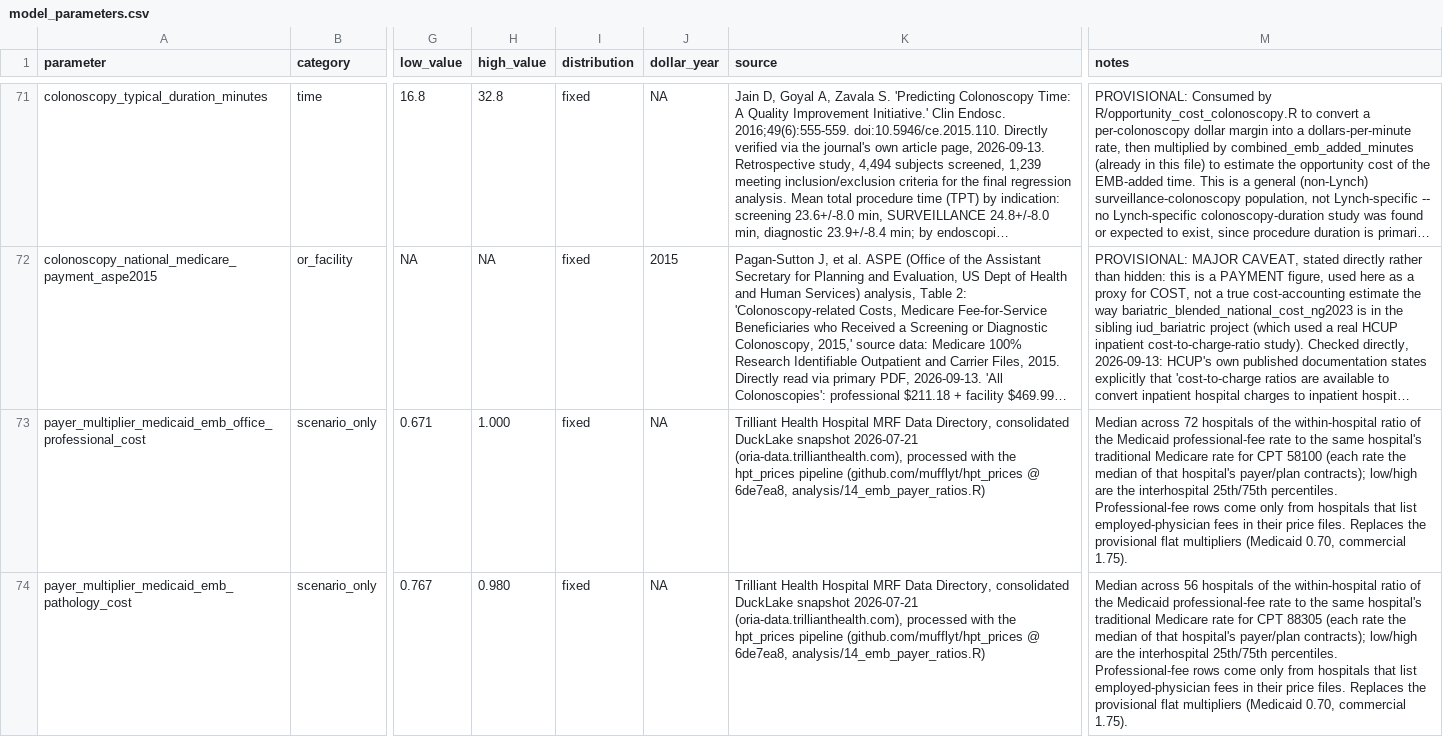
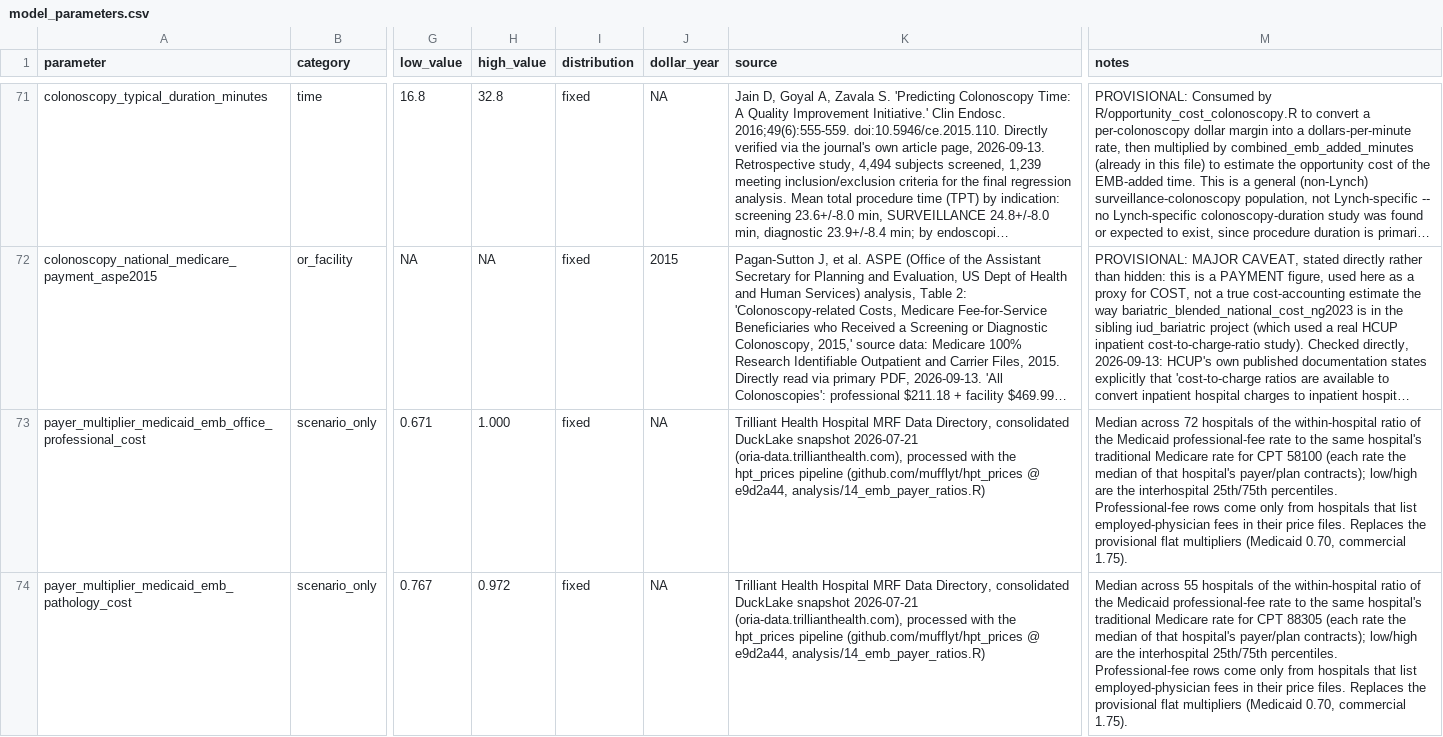
Before and after one commit to mufflyt/emb_colonoscopy, a CSV file: config/model_parameters.csv, drawn as a sheet; only a part is shown, gaps mark what is left out; long unchanged cells end in …; the diff covers the shown part only; the diff names each change by its address in the sheet, - before the commit and + after, or states it on an @@ line.

```diff
--- a/config/model_parameters.csv
+++ b/config/model_parameters.csv
-K73:K74 (source): …(github.com/mufflyt/hpt_prices @ 6de7ea8, analysis/14_emb_payer_ratios.R)
+K73:K74 (source): …(github.com/mufflyt/hpt_prices @ e9d2a44, analysis/14_emb_payer_ratios.R)
-H74 (high_value): 0.980
+H74 (high_value): 0.972
-M74 (notes): Median across 56 hospitals of…
+M74 (notes): Median across 55 hospitals of…
```
Also changed, not shown: 14 edited cells elsewhere in this file.
